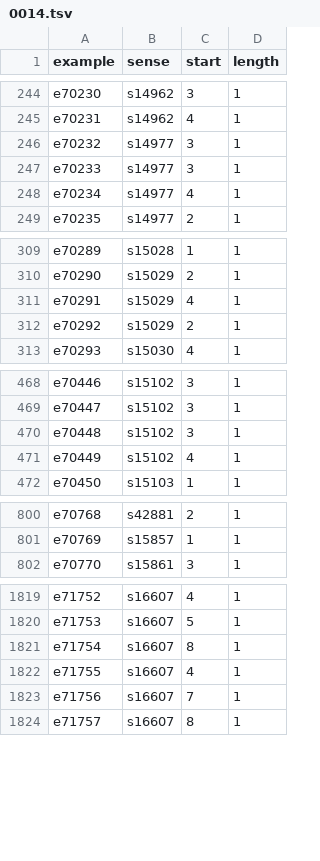
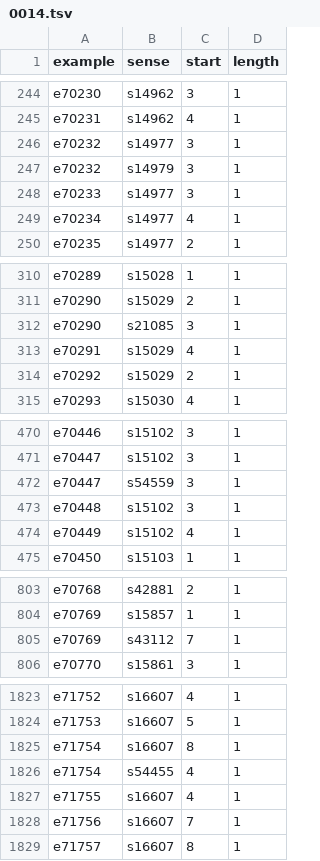
Before and after one commit to laisiangtho/bible, a TSV file: cite/usage/0014.tsv, drawn as a sheet; only a part is shown, gaps mark what is left out; the diff covers the shown part only.

```diff
--- a/cite/usage/0014.tsv
+++ b/cite/usage/0014.tsv
@@ -246,2 +246,3 @@ e70231	s14962	4	1
 e70232	s14977	3	1
+e70232	s14979	3	1
 e70233	s14977	3	1
@@ -310,2 +311,3 @@ e70289	s15028	1	1
 e70290	s15029	2	1
+e70290	s21085	3	1
 e70291	s15029	4	1
@@ -469,2 +471,3 @@ e70446	s15102	3	1
 e70447	s15102	3	1
+e70447	s54559	3	1
 e70448	s15102	3	1
@@ -801,2 +804,3 @@ e70768	s42881	2	1
 e70769	s15857	1	1
+e70769	s43112	7	1
 e70770	s15861	3	1
@@ -1821,2 +1825,3 @@ e71753	s16607	5	1
 e71754	s16607	8	1
+e71754	s54455	4	1
 e71755	s16607	4	1
```
Also changed, not shown: 2 added rows elsewhere in this file, cite/usage/0001.tsv, cite/usage/0006.tsv, 35 other files.
